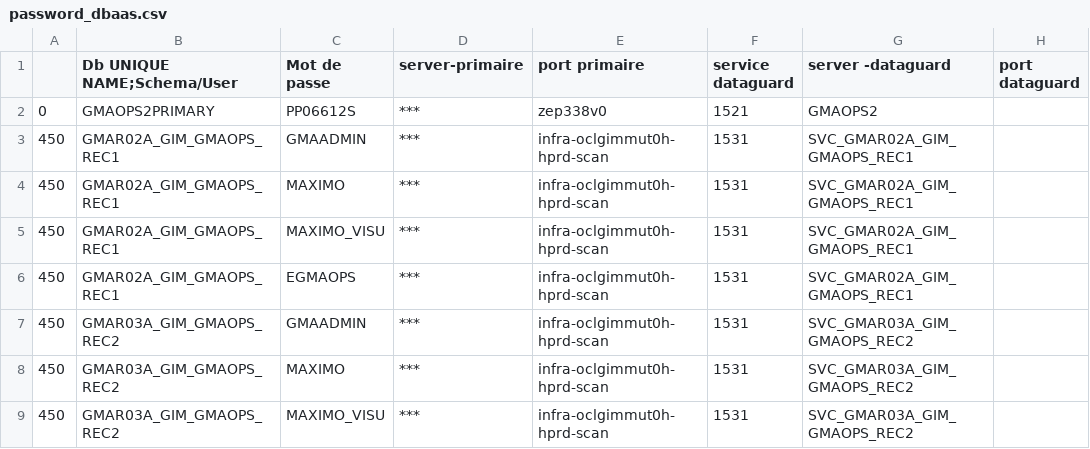
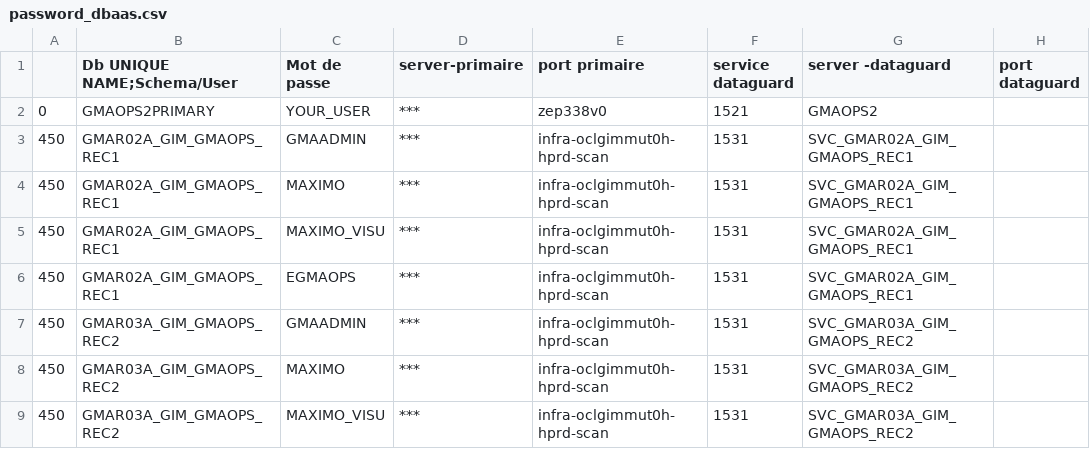
Before and after one commit to jerikojerk/oracle-toolbox, a CSV file: password_dbaas.csv, drawn as a sheet; only a part is shown; the diff names each change by its address in the sheet, - before the commit and + after, or states it on an @@ line.

Commit message:
Update password_dbaas.csv

```diff
--- a/password_dbaas.csv
+++ b/password_dbaas.csv
-C2 (Mot de passe): PP06612S
+C2 (Mot de passe): YOUR_USER
```
